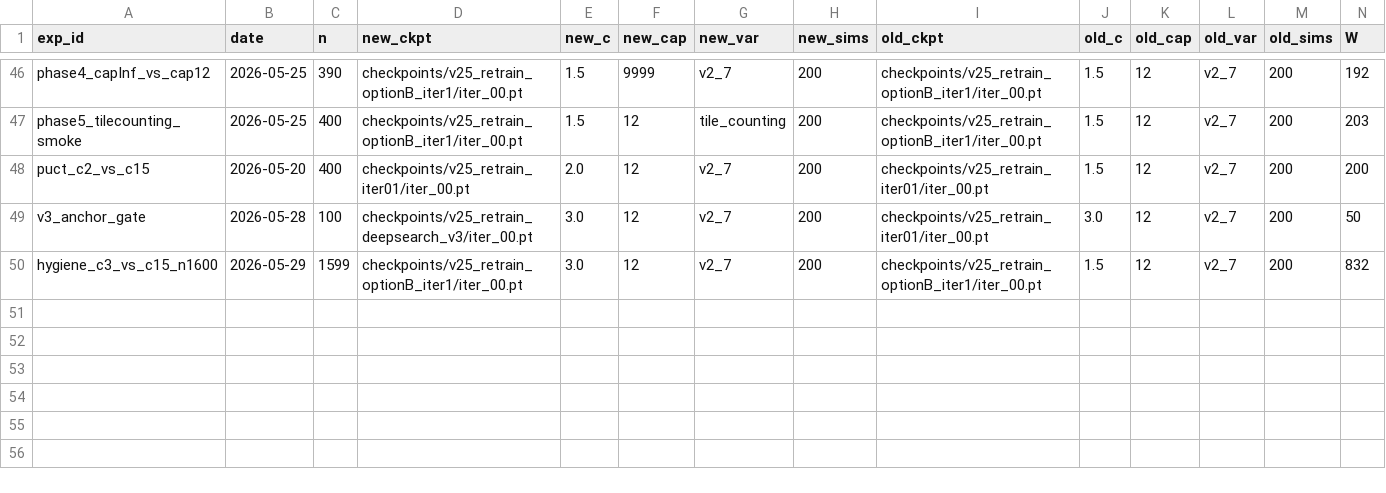
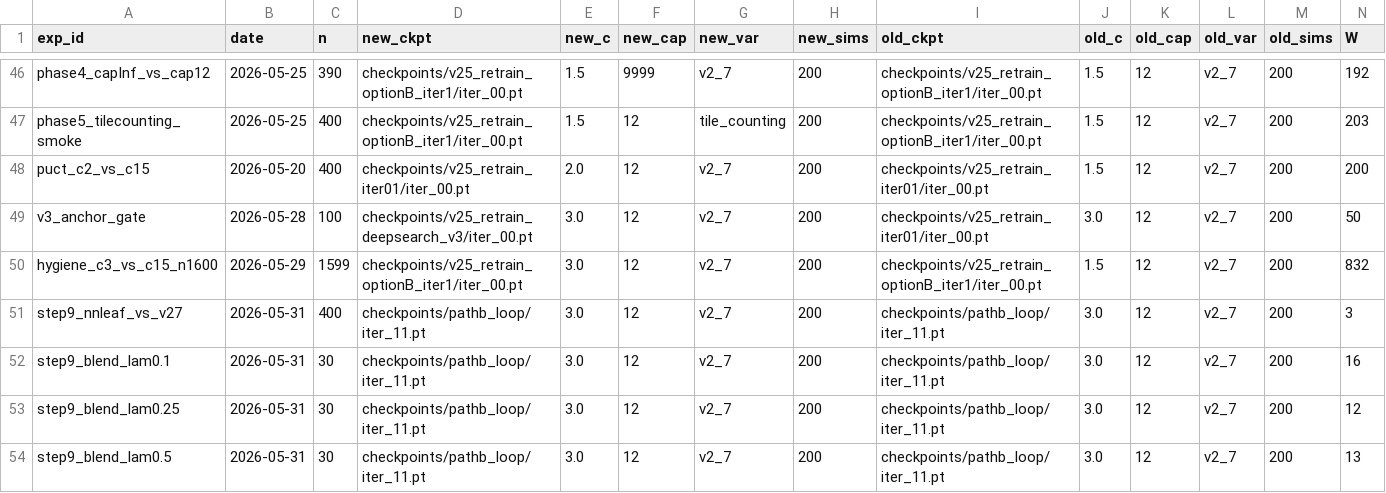
Before and after one commit to dentaljosh/carcassone, a CSV file: experiments/results.csv, drawn as a sheet; only a part is shown, gaps mark what is left out; rows hold the shown columns only; the diff names each change by its address in the sheet, - before the commit and + after, or states it on an @@ line.

```diff
--- a/experiments/results.csv
+++ b/experiments/results.csv
+row 51: step9_nnleaf_vs_v27 | 2026-05-31 | 400 | checkpoints/pathb_loop/iter_11.pt | 3.0 | 12 | v2_7 | 200 | checkpoints/pathb_loop/iter_11.pt | 3.0 | 12 | v2_7 | 200 | 3
+row 52: step9_blend_lam0.1 | 2026-05-31 | 30 | checkpoints/pathb_loop/iter_11.pt | 3.0 | 12 | v2_7 | 200 | checkpoints/pathb_loop/iter_11.pt | 3.0 | 12 | v2_7 | 200 | 16
+row 53: step9_blend_lam0.25 | 2026-05-31 | 30 | checkpoints/pathb_loop/iter_11.pt | 3.0 | 12 | v2_7 | 200 | checkpoints/pathb_loop/iter_11.pt | 3.0 | 12 | v2_7 | 200 | 12
+row 54: step9_blend_lam0.5 | 2026-05-31 | 30 | checkpoints/pathb_loop/iter_11.pt | 3.0 | 12 | v2_7 | 200 | checkpoints/pathb_loop/iter_11.pt | 3.0 | 12 | v2_7 | 200 | 13
```
Also changed, not shown: 3 other files.
